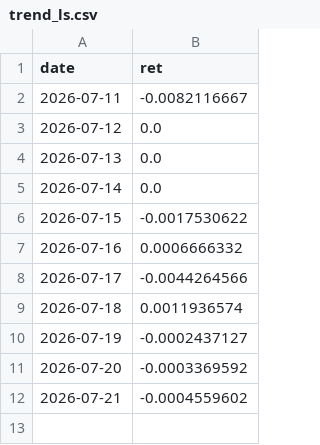
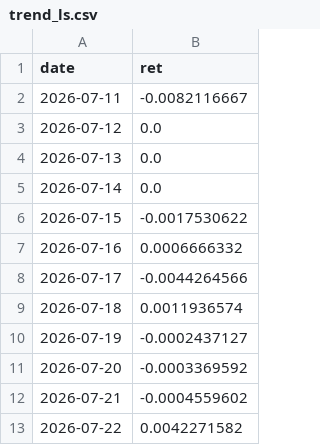
Before and after one commit to fattail-syndrome/algo-telemetry, a CSV file: data/trend_ls.csv, drawn as a sheet; the diff names each change by its address in the sheet, - before the commit and + after, or states it on an @@ line.

```diff
--- a/data/trend_ls.csv
+++ b/data/trend_ls.csv
+row 13: 2026-07-22 | 0.0042271582
```
Also changed, not shown: data/lev_momentum.csv, 1 other file.
